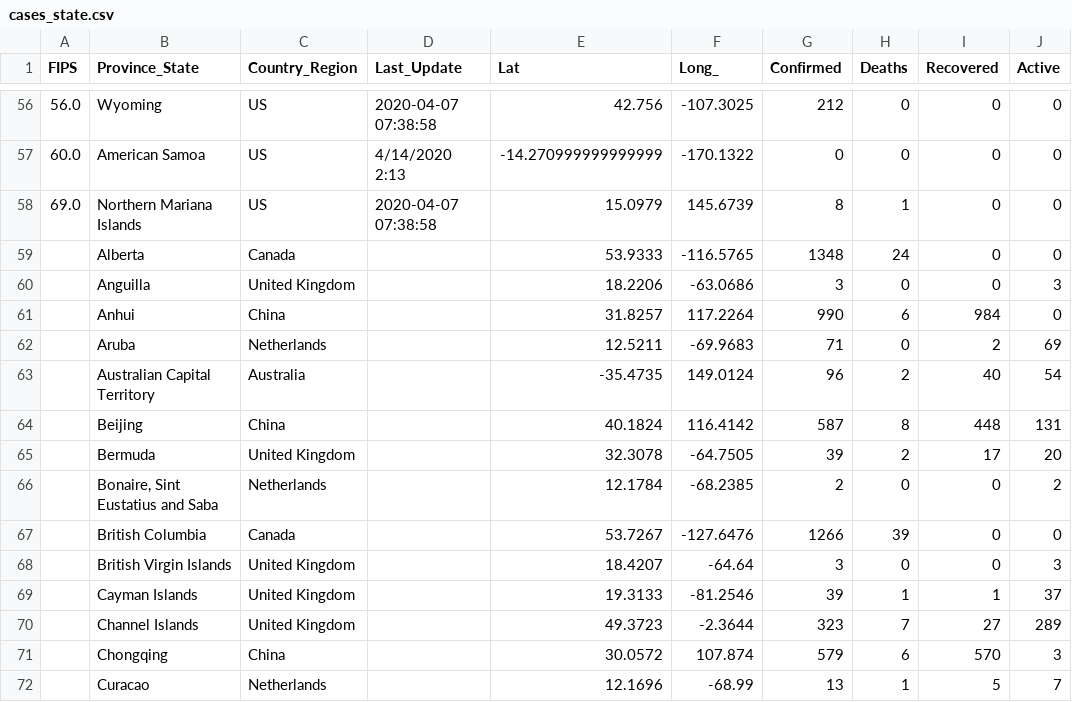
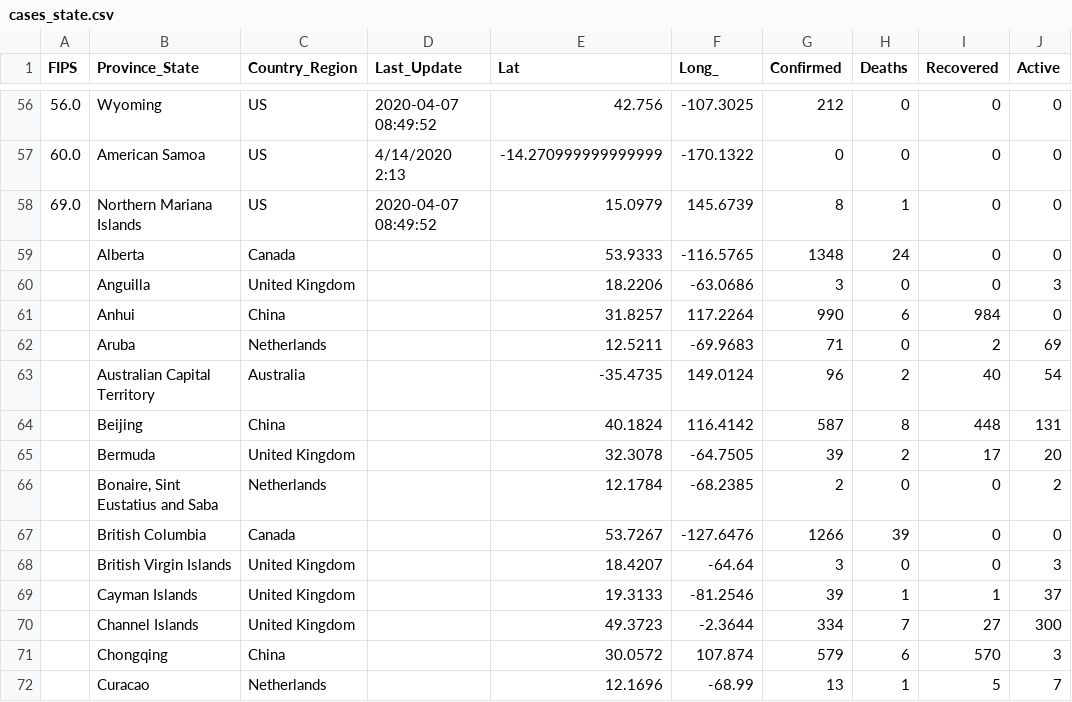
Before and after one commit to pablisco/virustrend, a CSV file: cache/cases_state.csv, drawn as a sheet; only a part is shown, gaps mark what is left out; the diff covers the shown part only.

```diff
--- a/cache/cases_state.csv
+++ b/cache/cases_state.csv
@@ -56,4 +56,4 @@ FIPS,Province_State,Country_Region,Last_Update,Lat,Long_,Confirmed,Deaths,Recove
-56.0,Wyoming,US,2020-04-07 07:38:58,42.756,-107.3025,212,0,0,0
+56.0,Wyoming,US,2020-04-07 08:49:52,42.756,-107.3025,212,0,0,0
 60.0,American Samoa,US,4/14/2020 2:13,-14.270999999999999,-170.1322,0,0,0,0
-69.0,Northern Mariana Islands,US,2020-04-07 07:38:58,15.0979,145.6739,8,1,0,0
+69.0,Northern Mariana Islands,US,2020-04-07 08:49:52,15.0979,145.6739,8,1,0,0
 ,Alberta,Canada,,53.9333,-116.5765,1348,24,0,0
@@ -69,3 +69,3 @@ FIPS,Province_State,Country_Region,Last_Update,Lat,Long_,Confirmed,Deaths,Recove
 ,Cayman Islands,United Kingdom,,19.3133,-81.2546,39,1,1,37
-,Channel Islands,United Kingdom,,49.3723,-2.3644,323,7,27,289
+,Channel Islands,United Kingdom,,49.3723,-2.3644,334,7,27,300
 ,Chongqing,China,,30.0572,107.874,579,6,570,3
```
Also changed, not shown: 54 edited cells elsewhere in this file, 2 other files.
